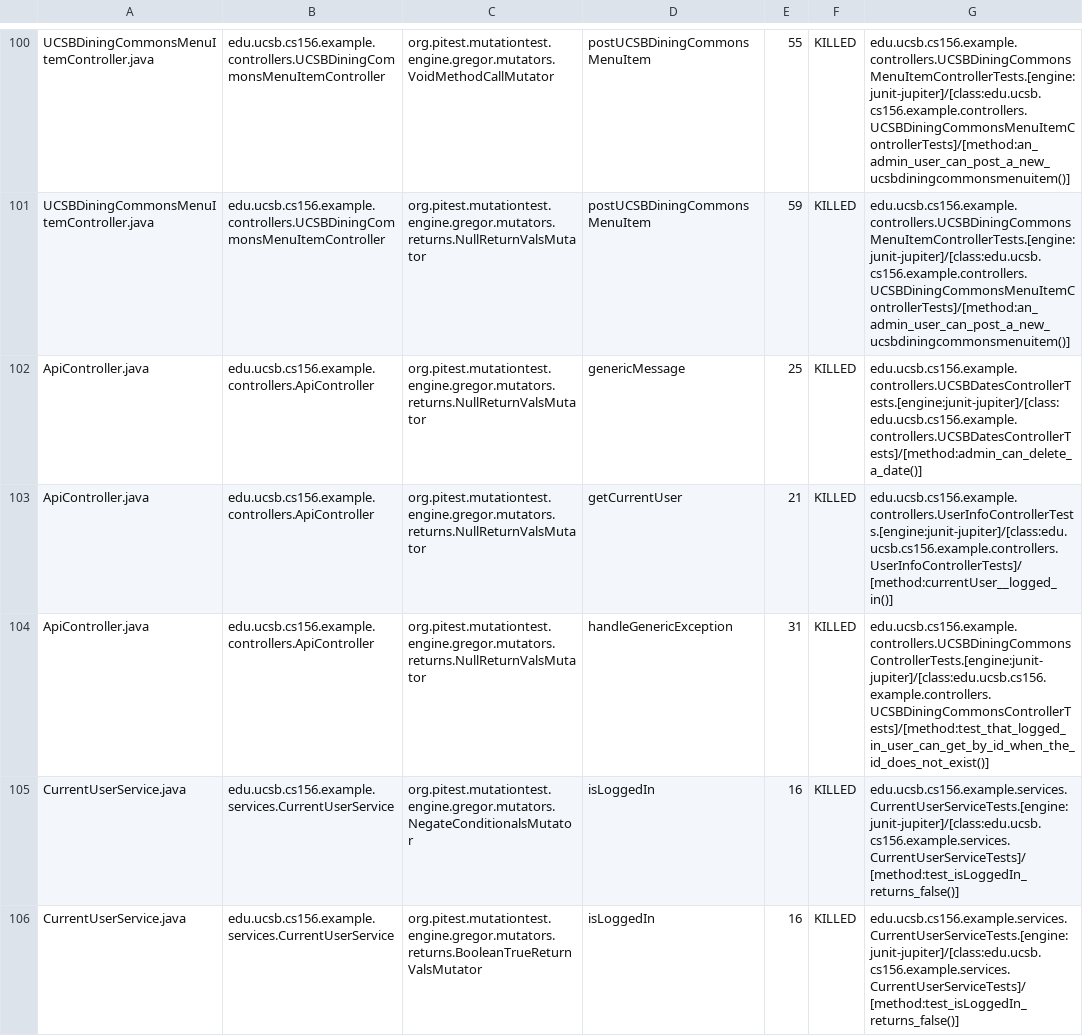
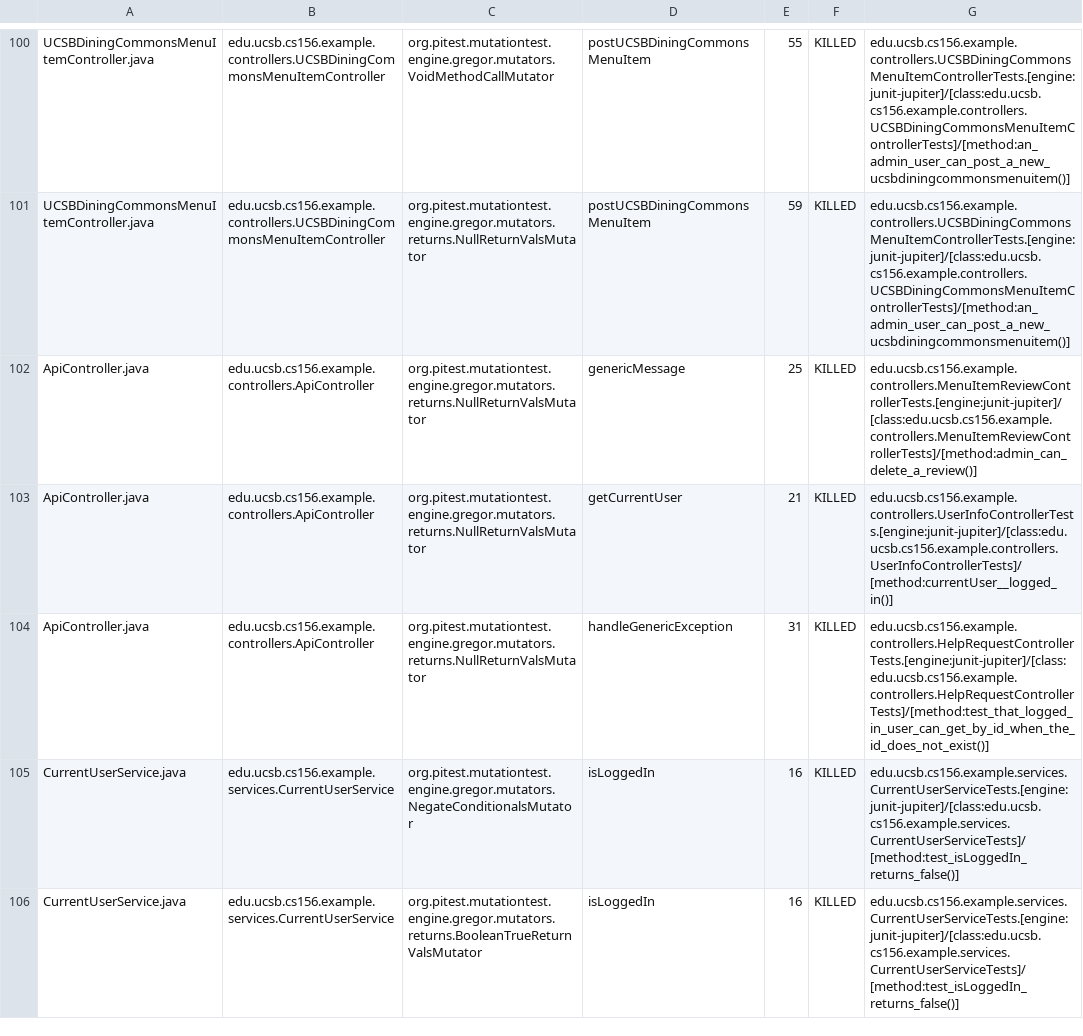
Before and after one commit to ucsb-cs156-w24/team02-w24-5pm-2, a CSV file: prs/64/pitest/mutations.csv, drawn as a sheet; only a part is shown, gaps mark what is left out.

Commit message:
Deploying to gh-pages from @ ucsb-cs156-w24/team02-w24-5pm-2@b2d315e51b0d7a11cde74b5cbdef5aa1bdc920e6 🚀

```diff
--- a/prs/64/pitest/mutations.csv
+++ b/prs/64/pitest/mutations.csv
@@ -101,5 +101,5 @@ UCSBDiningCommonsMenuItemController.java,edu.ucsb.cs156.example.controllers.UCSB
 UCSBDiningCommonsMenuItemController.java,edu.ucsb.cs156.example.controllers.UCSBDiningCommonsMenuItemController,org.pitest.mutationtest.engine.gregor.mutators.returns.NullReturnValsMutator,postUCSBDiningCommonsMenuItem,59,KILLED,edu.ucsb.cs156.example.controllers.UCSBDiningCommonsMenuItemControllerTests.[engine:junit-jupiter]/[class:edu.ucsb.cs156.example.controllers.UCSBDiningCommonsMenuItemControllerTests]/[method:an_admin_user_can_post_a_new_ucsbdiningcommonsmenuitem()]
-ApiController.java,edu.ucsb.cs156.example.controllers.ApiController,org.pitest.mutationtest.engine.gregor.mutators.returns.NullReturnValsMutator,genericMessage,25,KILLED,edu.ucsb.cs156.example.controllers.UCSBDatesControllerTests.[engine:junit-jupiter]/[class:edu.ucsb.cs156.example.controllers.UCSBDatesControllerTests]/[method:admin_can_delete_a_date()]
+ApiController.java,edu.ucsb.cs156.example.controllers.ApiController,org.pitest.mutationtest.engine.gregor.mutators.returns.NullReturnValsMutator,genericMessage,25,KILLED,edu.ucsb.cs156.example.controllers.MenuItemReviewControllerTests.[engine:junit-jupiter]/[class:edu.ucsb.cs156.example.controllers.MenuItemReviewControllerTests]/[method:admin_can_delete_a_review()]
 ApiController.java,edu.ucsb.cs156.example.controllers.ApiController,org.pitest.mutationtest.engine.gregor.mutators.returns.NullReturnValsMutator,getCurrentUser,21,KILLED,edu.ucsb.cs156.example.controllers.UserInfoControllerTests.[engine:junit-jupiter]/[class:edu.ucsb.cs156.example.controllers.UserInfoControllerTests]/[method:currentUser__logged_in()]
-ApiController.java,edu.ucsb.cs156.example.controllers.ApiController,org.pitest.mutationtest.engine.gregor.mutators.returns.NullReturnValsMutator,handleGenericException,31,KILLED,edu.ucsb.cs156.example.controllers.UCSBDiningCommonsControllerTests.[engine:junit-jupiter]/[class:edu.ucsb.cs156.example.controllers.UCSBDiningCommonsControllerTests]/[method:test_that_logged_in_user_can_get_by_id_when_the_id_does_not_exist()]
+ApiController.java,edu.ucsb.cs156.example.controllers.ApiController,org.pitest.mutationtest.engine.gregor.mutators.returns.NullReturnValsMutator,handleGenericException,31,KILLED,edu.ucsb.cs156.example.controllers.HelpRequestControllerTests.[engine:junit-jupiter]/[class:edu.ucsb.cs156.example.controllers.HelpRequestControllerTests]/[method:test_that_logged_in_user_can_get_by_id_when_the_id_does_not_exist()]
 CurrentUserService.java,edu.ucsb.cs156.example.services.CurrentUserService,org.pitest.mutationtest.engine.gregor.mutators.NegateConditionalsMutator,isLoggedIn,16,KILLED,edu.ucsb.cs156.example.services.CurrentUserServiceTests.[engine:junit-jupiter]/[class:edu.ucsb.cs156.example.services.CurrentUserServiceTests]/[method:test_isLoggedIn_returns_false()]
```
Also changed, not shown: 15 other files.
